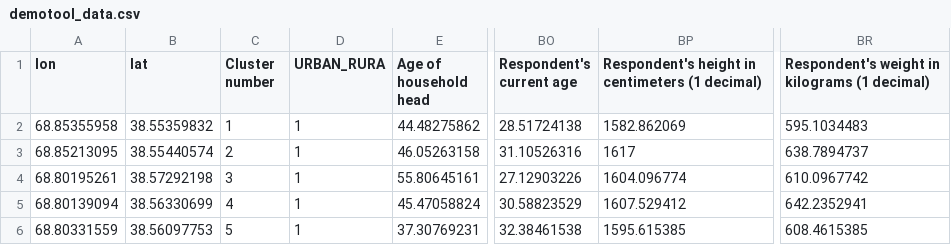
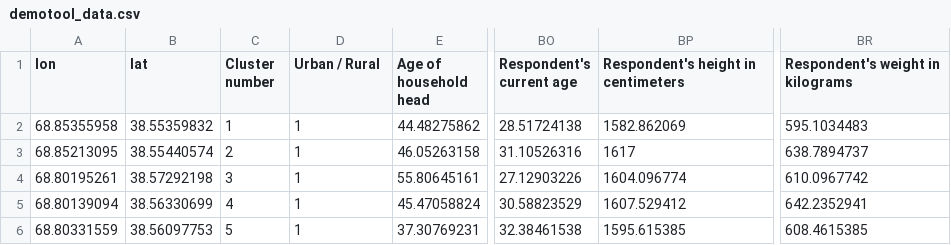
Before and after one commit to SDG-AI-Lab/DSVI_Tool_v3, a CSV file: public/static/demotool_data.csv, drawn as a sheet; only a part is shown, gaps mark what is left out; the diff names each change by its address in the sheet, - before the commit and + after, or states it on an @@ line.

```diff
--- a/public/static/demotool_data.csv
+++ b/public/static/demotool_data.csv
-D1: URBAN_RURA
+D1: Urban / Rural
-BP1: Respondent's height in centimeters (1 decimal)
+BP1: Respondent's height in centimeters
-BR1: Respondent's weight in kilograms (1 decimal)
+BR1: Respondent's weight in kilograms
```
Also changed, not shown: 9 other files.
